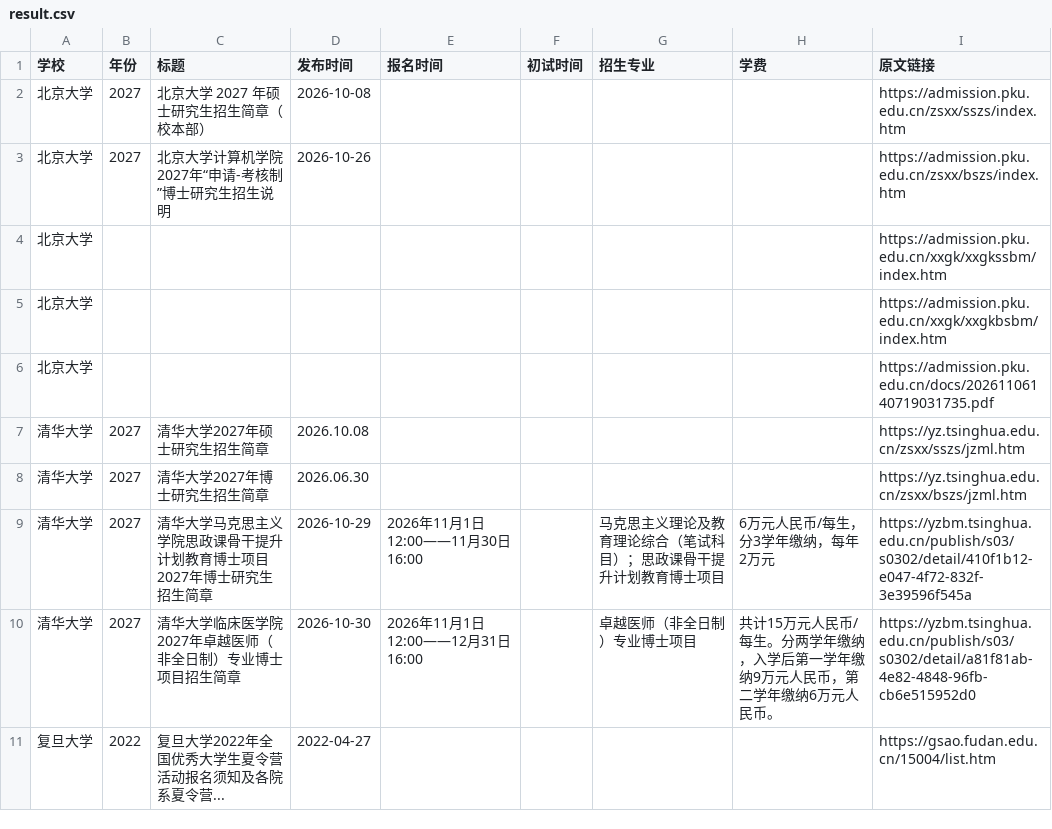
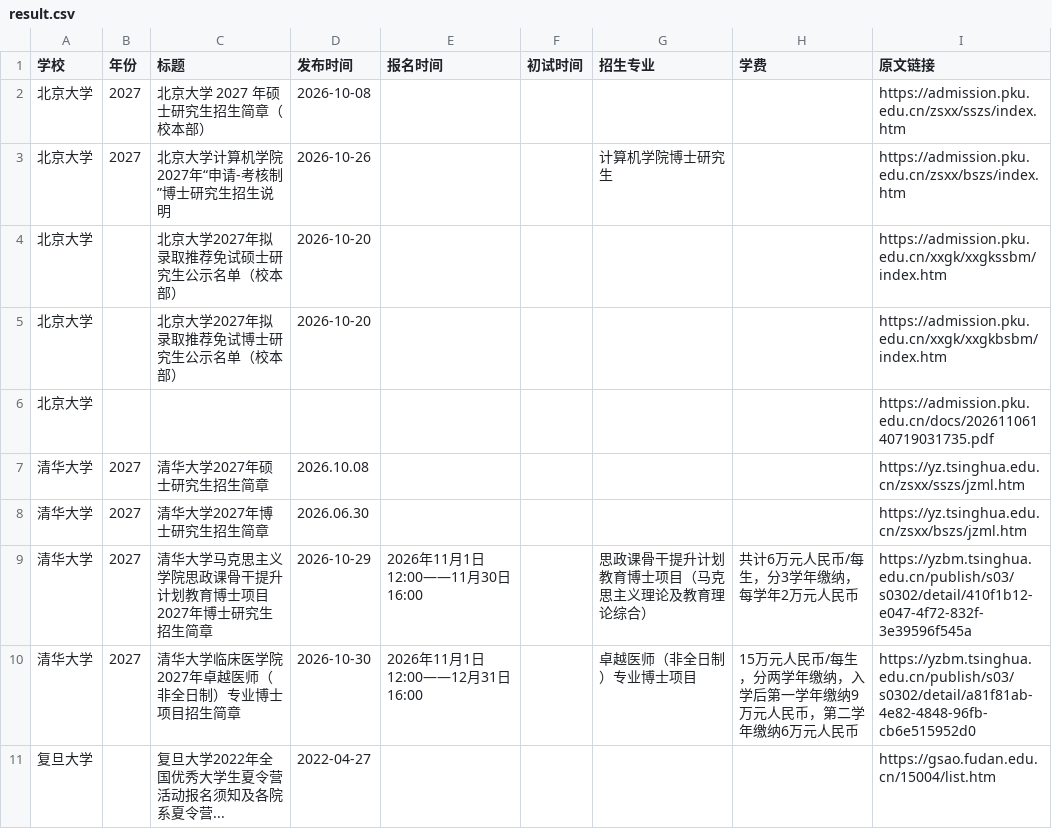
Before and after one commit to 1qq533/grad-admission-crawler, a CSV file: result.csv, drawn as a sheet; only a part is shown; the diff covers the shown part only.

```diff
--- a/result.csv
+++ b/result.csv
@@ -2,5 +2,5 @@
 北京大学,2027,北京大学 2027 年硕士研究生招生简章（校本部）,2026-10-08,,,,,https://admission.pku.edu.cn/zsxx/sszs/index.htm
-北京大学,2027,北京大学计算机学院2027年“申请-考核制”博士研究生招生说明,2026-10-26,,,,,https://admission.pku.edu.cn/zsxx/bszs/index.htm
-北京大学,,,,,,,,https://admission.pku.edu.cn/xxgk/xxgkssbm/index.htm
-北京大学,,,,,,,,https://admission.pku.edu.cn/xxgk/xxgkbsbm/index.htm
+北京大学,2027,北京大学计算机学院2027年“申请-考核制”博士研究生招生说明,2026-10-26,,,计算机学院博士研究生,,https://admission.pku.edu.cn/zsxx/bszs/index.htm
+北京大学,,北京大学2027年拟录取推荐免试硕士研究生公示名单（校本部）,2026-10-20,,,,,https://admission.pku.edu.cn/xxgk/xxgkssbm/index.htm
+北京大学,,北京大学2027年拟录取推荐免试博士研究生公示名单（校本部）,2026-10-20,,,,,https://admission.pku.edu.cn/xxgk/xxgkbsbm/index.htm
 北京大学,,,,,,,,https://admission.pku.edu.cn/docs/20261106140719031735.pdf
@@ -8,4 +8,4 @@
 清华大学,2027,清华大学2027年博士研究生招生简章,2026.06.30,,,,,https://yz.tsinghua.edu.cn/zsxx/bszs/jzml.htm
-清华大学,2027,清华大学马克思主义学院思政课骨干提升计划教育博士项目2027年博士研究生招生简章,2026-10-29,2026年11月1日12:00——11月30日16:00,,马克思主义理论及教育理论综合（笔试科目）；思政课骨干提升计划教育博士项目,6万元人民币/每生，分3学年缴纳，每年2万元,https://yzbm.tsinghua.edu.cn/publish/s03/s0302/detail/410f1b12-e047-4f72-832f-3e39596f545a
-清华大学,2027,清华大学临床医学院2027年卓越医师（非全日制）专业博士项目招生简章,2026-10-30,2026年11月1日12:00——12月31日16:00,,卓越医师（非全日制）专业博士项目,共计15万元人民币/每生。分两学年缴纳，入学后第一学年缴纳9万元人民币，第二学年缴纳6万元人民币。,https://yzbm.tsinghua.edu.cn/publish/s03/s0302/detail/a81f81ab-4e82-4848-96fb-cb6e515952d0
-复旦大学,2022,复旦大学2022年全国优秀大学生夏令营活动报名须知及各院系夏令营...,2022-04-27,,,,,https://gsao.fudan.edu.cn/15004/list.htm
+清华大学,2027,清华大学马克思主义学院思政课骨干提升计划教育博士项目2027年博士研究生招生简章,2026-10-29,2026年11月1日12:00——11月30日16:00,,思政课骨干提升计划教育博士项目（马克思主义理论及教育理论综合）,共计6万元人民币/每生，分3学年缴纳，每学年2万元人民币,https://yzbm.tsinghua.edu.cn/publish/s03/s0302/detail/410f1b12-e047-4f72-832f-3e39596f545a
+清华大学,2027,清华大学临床医学院2027年卓越医师（非全日制）专业博士项目招生简章,2026-10-30,2026年11月1日12:00——12月31日16:00,,卓越医师（非全日制）专业博士项目,15万元人民币/每生，分两学年缴纳，入学后第一学年缴纳9万元人民币，第二学年缴纳6万元人民币,https://yzbm.tsinghua.edu.cn/publish/s03/s0302/detail/a81f81ab-4e82-4848-96fb-cb6e515952d0
+复旦大学,,复旦大学2022年全国优秀大学生夏令营活动报名须知及各院系夏令营...,2022-04-27,,,,,https://gsao.fudan.edu.cn/15004/list.htm
```
Also changed, not shown: 10 edited cells elsewhere in this file.
